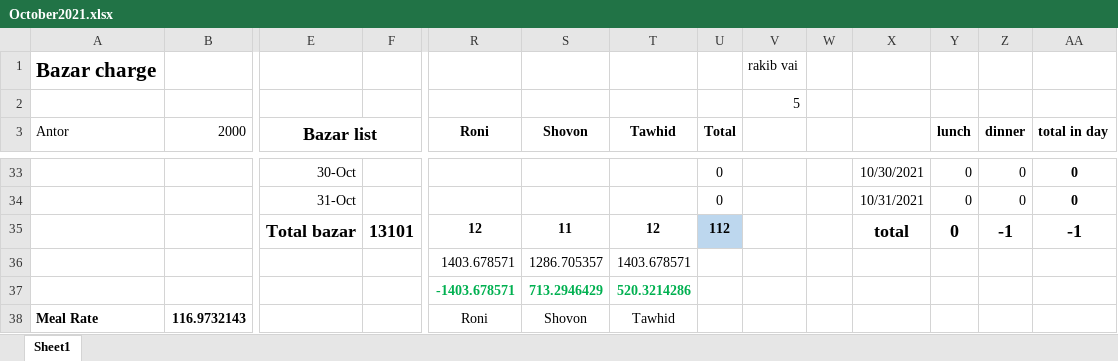
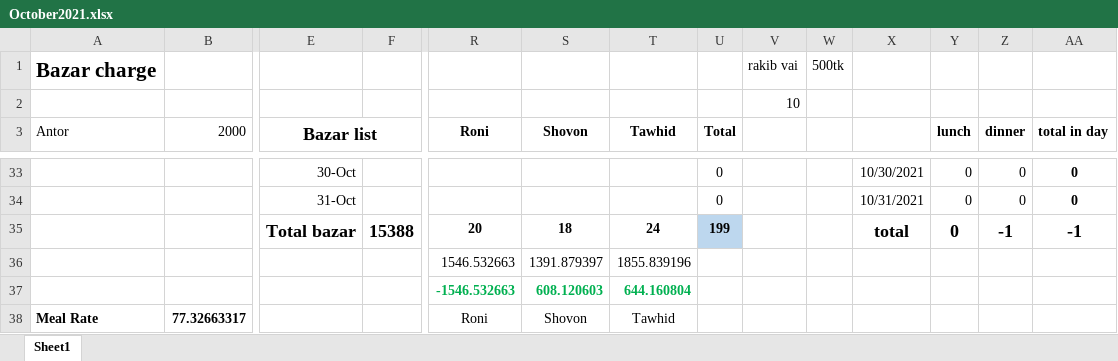
Before and after one commit to sadabdhrubo1997/mess_meal, an Excel workbook: October2021.xlsx, sheet Sheet1, drawn as a sheet; only a part is shown, gaps mark what is left out; values as stored, in another font and other column widths than the file's, no borders; conditional formats not drawn; removed rows and columns are numbered as before the commit, all else as after; rows hold the shown columns only; the diff covers the shown part only; the diff names each change by its address in the sheet, - before the commit and + after, or states it on an @@ line.

Commit message:
backup

```diff
--- a/October2021.xlsx (sheet Sheet1)
+++ b/October2021.xlsx (sheet Sheet1)
-W1: (empty)
+W1: 500tk
-V2: 5
+V2: 10
-row 35:  |  | Total bazar | 13101 | 12 | 11 | 12 | 112 |  |  | total | 0 | -1 | -1
-row 36:  |  |  |  | 1403.678571 | 1286.705357 | 1403.678571
-row 37:  |  |  |  | -1403.678571 | 713.2946429 | 520.3214286
+row 35:  |  | Total bazar | 15388 | 20 | 18 | 24 | 199 |  |  | total | 0 | -1 | -1
+row 36:  |  |  |  | 1546.532663 | 1391.879397 | 1855.839196
+row 37:  |  |  |  | -1546.532663 | 608.120603 | 644.160804
-B38 (2000): 116.9732143
+B38 (2000): 77.32663317
```
Also changed, not shown: 51 edited cells elsewhere in this sheet.
